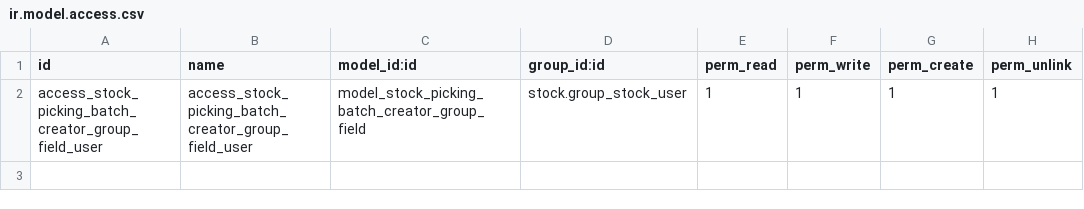
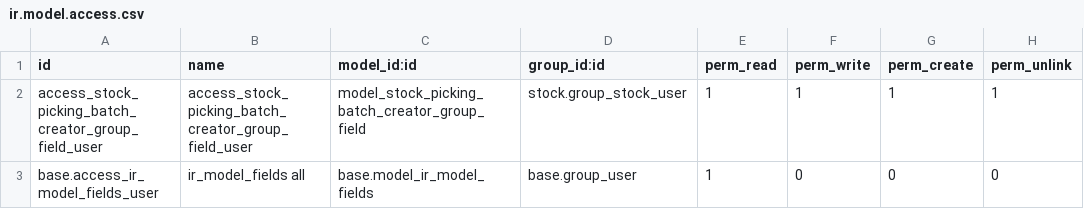
Before and after one commit to Tecnativa/stock-logistics-workflow, a CSV file: stock_picking_batch_extended/security/ir.model.access.csv, drawn as a sheet; the diff names each change by its address in the sheet, - before the commit and + after, or states it on an @@ line.

Commit message:
[FIX] stock_picking_batch_extended: An user without Administrator group security can not select fields to group picking batch

```diff
--- a/stock_picking_batch_extended/security/ir.model.access.csv
+++ b/stock_picking_batch_extended/security/ir.model.access.csv
+row 3: base.access_ir_model_fields_user | ir_model_fields all | base.model_ir_model_fields | base.group_user | 1 | 0 | 0 | 0
```
